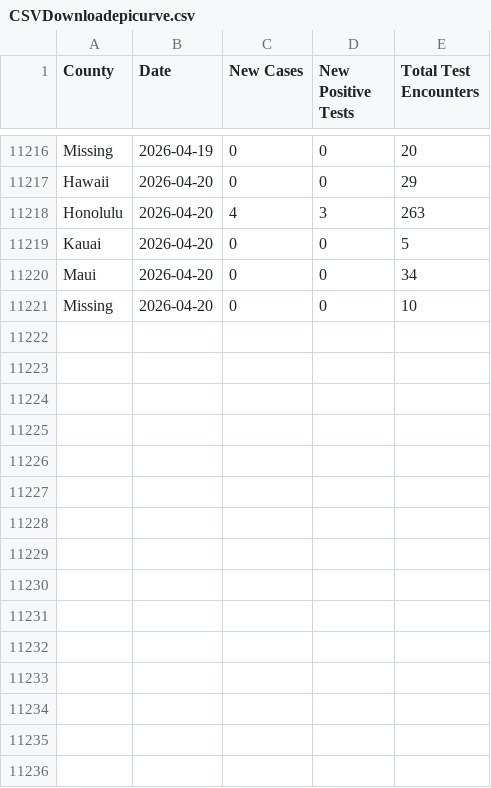
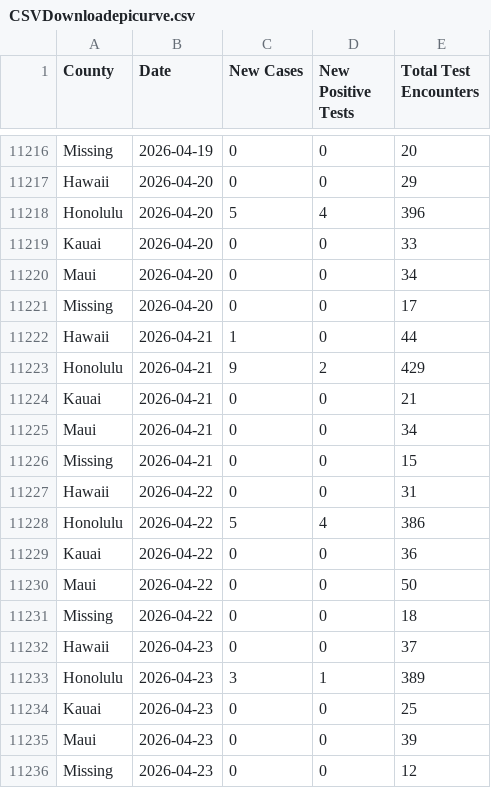
Before and after one commit to HDOH-DOCD-data/covid_public_data, a CSV file: CSVDownloadepicurve.csv, drawn as a sheet; only a part is shown, gaps mark what is left out; the diff covers the shown part only.

Commit message:
Add files via upload

```diff
--- a/CSVDownloadepicurve.csv
+++ b/CSVDownloadepicurve.csv
@@ -11217,5 +11217,20 @@ Missing,2026-04-19,0,0,20
 Hawaii,2026-04-20,0,0,29
-Honolulu,2026-04-20,4,3,263
-Kauai,2026-04-20,0,0,5
+Honolulu,2026-04-20,5,4,396
+Kauai,2026-04-20,0,0,33
 Maui,2026-04-20,0,0,34
-Missing,2026-04-20,0,0,10
+Missing,2026-04-20,0,0,17
+Hawaii,2026-04-21,1,0,44
+Honolulu,2026-04-21,9,2,429
+Kauai,2026-04-21,0,0,21
+Maui,2026-04-21,0,0,34
+Missing,2026-04-21,0,0,15
+Hawaii,2026-04-22,0,0,31
+Honolulu,2026-04-22,5,4,386
+Kauai,2026-04-22,0,0,36
+Maui,2026-04-22,0,0,50
+Missing,2026-04-22,0,0,18
+Hawaii,2026-04-23,0,0,37
+Honolulu,2026-04-23,3,1,389
+Kauai,2026-04-23,0,0,25
+Maui,2026-04-23,0,0,39
+Missing,2026-04-23,0,0,12
```
Also changed, not shown: 20 added rows and 15 edited cells elsewhere in this file.
